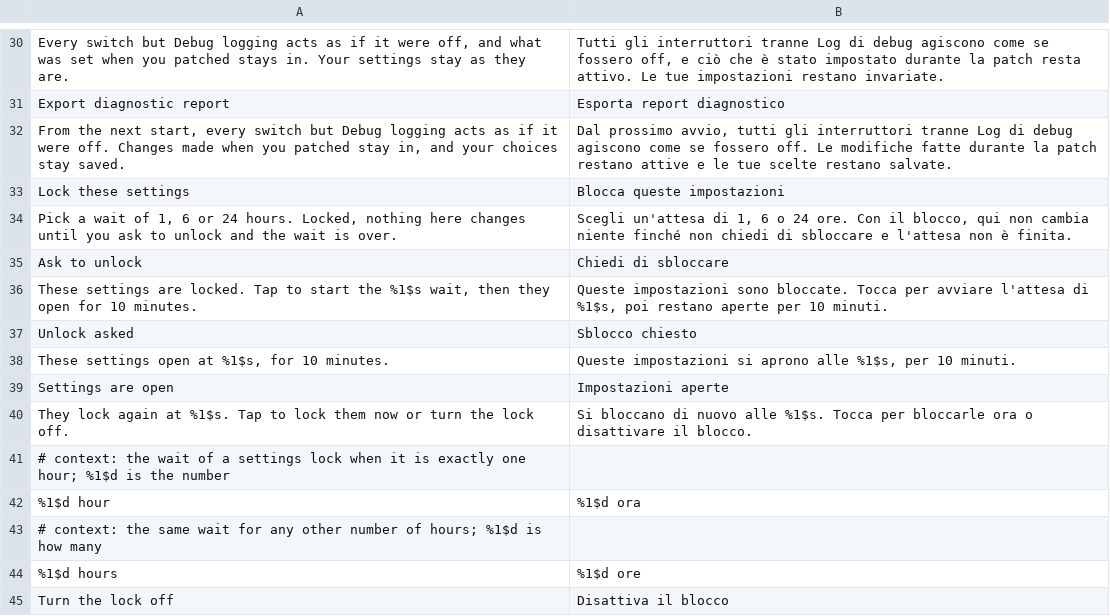
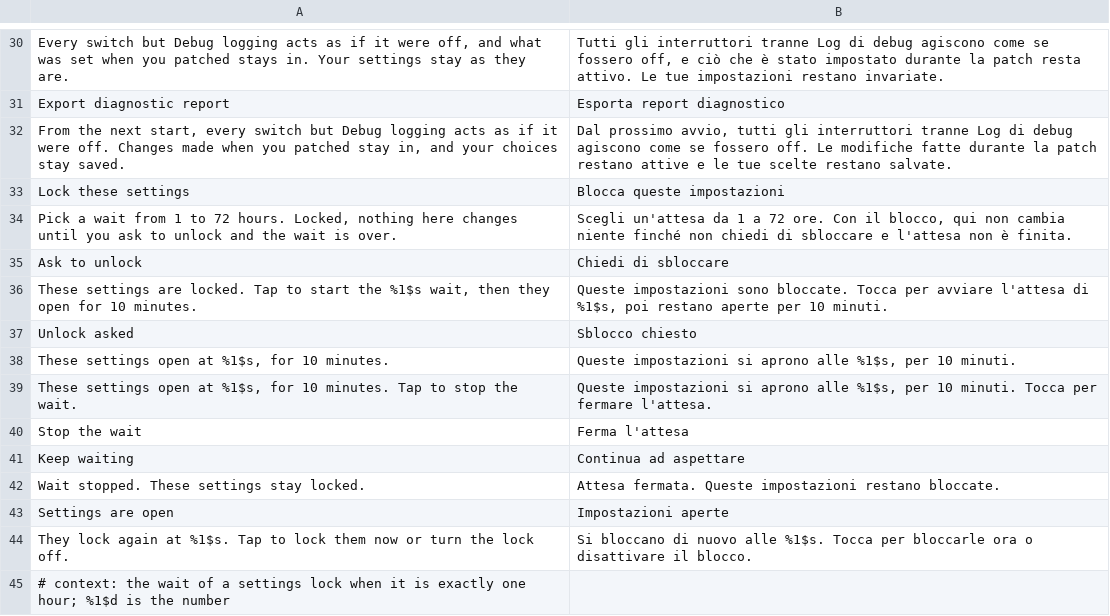
Before and after one commit to Aholicknight/HushGram, a TSV file: extensions/shared/library/src/main/l10n/it.tsv, drawn as a sheet; only a part is shown, gaps mark what is left out; the shorter side is filled out with more unchanged rows.

```diff
--- a/extensions/shared/library/src/main/l10n/it.tsv
+++ b/extensions/shared/library/src/main/l10n/it.tsv
@@ -33,3 +33,3 @@ From the next start, every switch but Debug logging acts as if it were off. Chan
 Lock these settings	Blocca queste impostazioni
-Pick a wait of 1, 6 or 24 hours. Locked, nothing here changes until you ask to unlock and the wait is over.	Scegli un'attesa di 1, 6 o 24 ore. Con il blocco, qui non cambia niente finché non chiedi di sbloccare e l'attesa non è finita.
+Pick a wait from 1 to 72 hours. Locked, nothing here changes until you ask to unlock and the wait is over.	Scegli un'attesa da 1 a 72 ore. Con il blocco, qui non cambia niente finché non chiedi di sbloccare e l'attesa non è finita.
 Ask to unlock	Chiedi di sbloccare
@@ -38,2 +38,6 @@ Unlock asked	Sblocco chiesto
 These settings open at %1$s, for 10 minutes.	Queste impostazioni si aprono alle %1$s, per 10 minuti.
+These settings open at %1$s, for 10 minutes. Tap to stop the wait.	Queste impostazioni si aprono alle %1$s, per 10 minuti. Tocca per fermare l'attesa.
+Stop the wait	Ferma l'attesa
+Keep waiting	Continua ad aspettare
+Wait stopped. These settings stay locked.	Attesa fermata. Queste impostazioni restano bloccate.
 Settings are open	Impostazioni aperte
```
Also changed, not shown: extensions/shared/library/src/main/l10n/de.tsv, extensions/shared/library/src/main/l10n/in.tsv, 10 other files.
